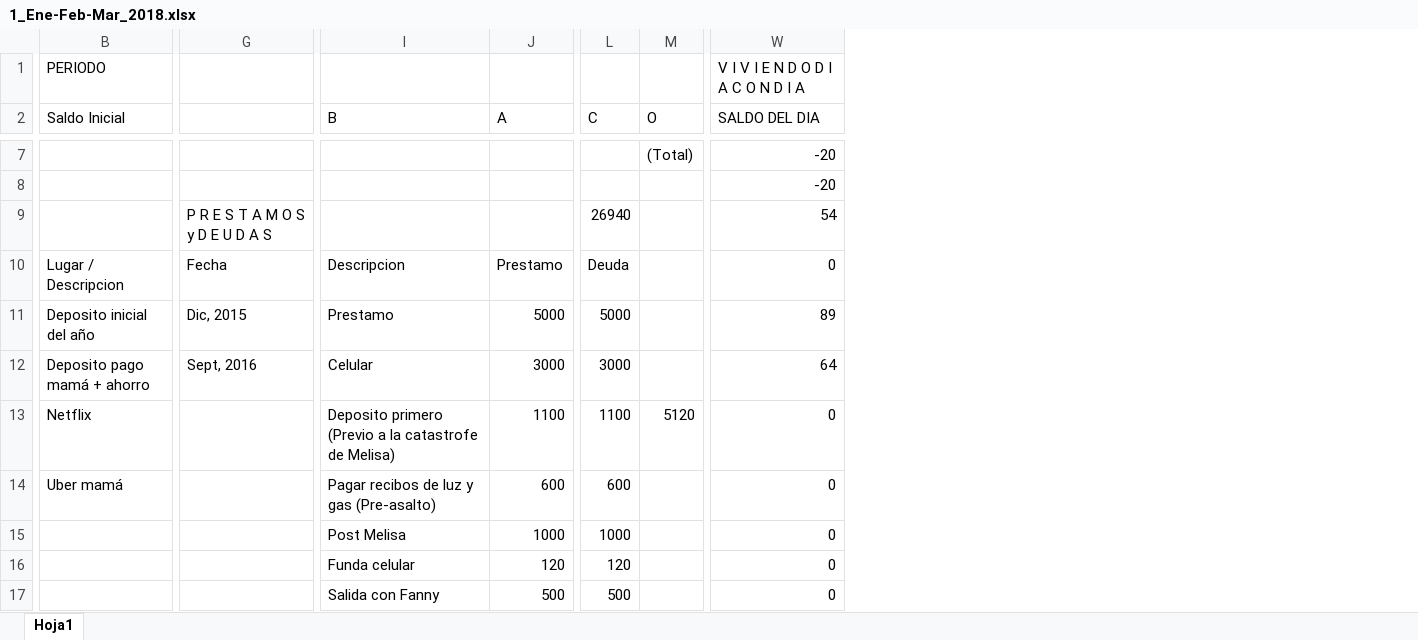
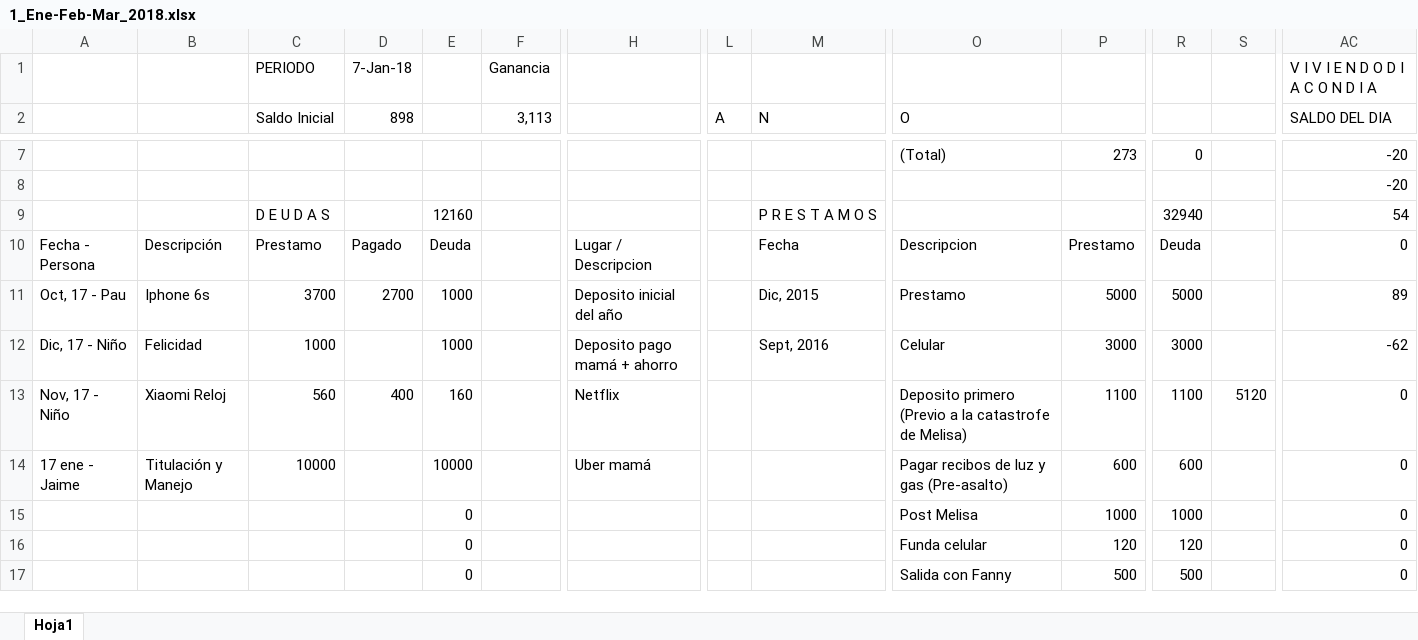
Before and after one commit to Adrifelcha/Adrifelcha, an Excel workbook: Finanzas/1_Ene-Feb-Mar_2018.xlsx, sheet Hoja1, drawn as a sheet; only a part is shown, gaps mark what is left out; values as stored, in another font and other column widths than the file's, no cell formats; removed rows and columns are numbered as before the commit, all else as after; rows hold the shown columns only; the diff covers the shown part only; the diff names each change by its address in the sheet, - before the commit and + after, or states it on an @@ line.

Commit message:
Prestamo Jaime

```diff
--- a/Finanzas/1_Ene-Feb-Mar_2018.xlsx (sheet Hoja1)
+++ b/Finanzas/1_Ene-Feb-Mar_2018.xlsx (sheet Hoja1)
+column A, rows 10-14: Fecha - Persona | Oct, 17 - Pau | Dic, 17 - Niño | Nov, 17 - Niño | 17 ene - Jaime
+column B, rows 10-14: Descripción | Iphone 6s | Felicidad | Xiaomi Reloj | Titulación y Manejo
+column C (Saldo Inicial), rows 9-14: D E U D A S | Prestamo | 3700 | 1000 | 560 | 10000
+column D (898), rows 10-13: Pagado | 2700 |  | 400
+column E, rows 9-17: 12160 | Deuda | 1000 | 1000 | 160 | 10000 | 0 | 0 | 0
+column F (3,113), empty
+column L (A), empty
-row 1: PERIODO |  |  |  |  |  | V I V I E N D O D I A C O N D I A
+row 1:  |  | PERIODO | 7-Jan-18 |  | Ganancia |  |  |  |  |  |  |  | V I V I E N D O D I A C O N D I A
-H2: Saldo Inicial
+H2: (empty)
-M2: (empty)
+M2: N
-O2: B
+O2: O
-P2: A
+P2: (empty)
-R2: C
+R2: (empty)
-S2: O
+S2: (empty)
-O7 (O): (empty)
+O7 (O): (Total)
-P7: (empty)
+P7: 273
-R7: (empty)
+R7: 0
-S7: (Total)
+S7: (empty)
-M9 (N): P R E S T A M O S y D E U D A S
+M9 (N): P R E S T A M O S
-R9: 26940
+R9: 32940
-AC12 (SALDO DEL DIA): 64
+AC12 (SALDO DEL DIA): -62
```
Also changed, not shown: 1 removed column and 36 edited cells elsewhere in this sheet, cell formats, formulas that keep their value.
